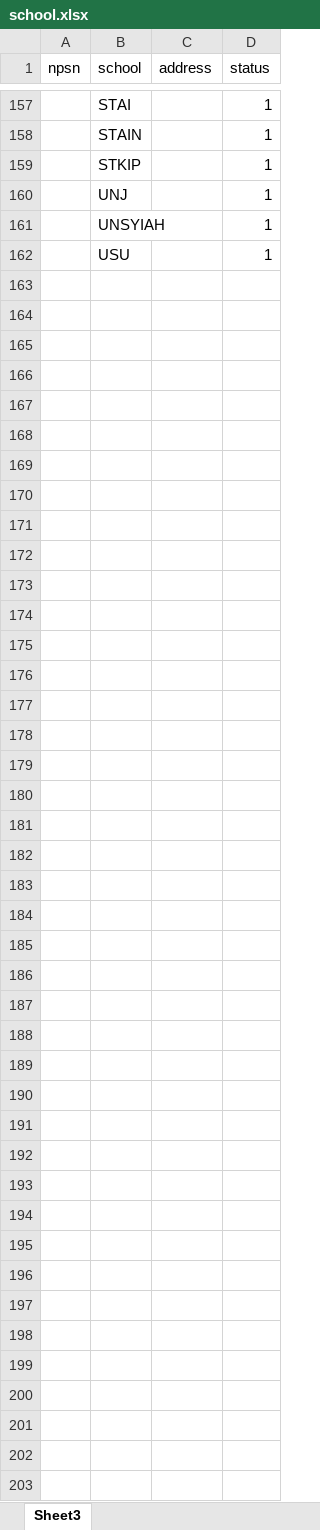
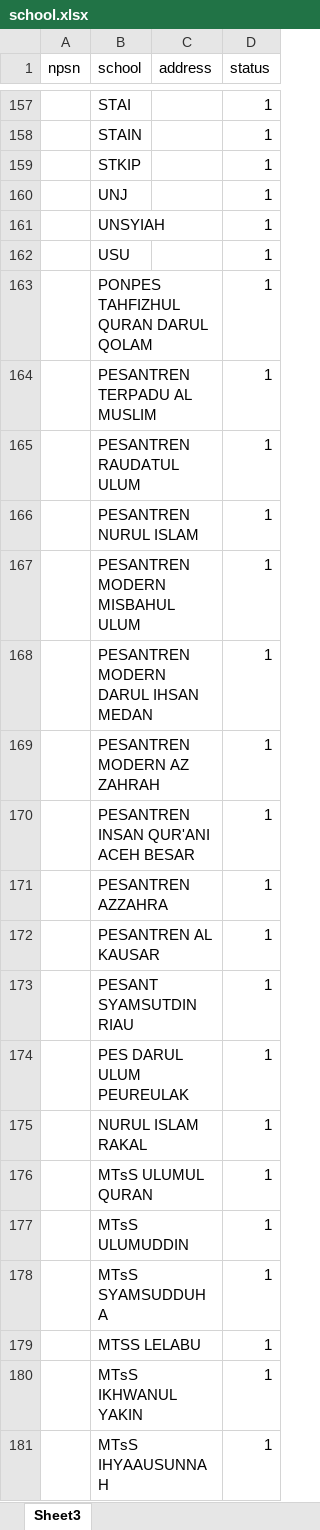
Before and after one commit to Renoldi/school, an Excel workbook: inputXls/school.xlsx, sheet Sheet3, drawn as a sheet; only a part is shown, gaps mark what is left out; values as stored, in another font and other column widths than the file's, no borders; conditional formats not drawn; the diff covers the shown part only; the diff names each change by its address in the sheet, - before the commit and + after, or states it on an @@ line.

```diff
--- a/inputXls/school.xlsx (sheet Sheet3)
+++ b/inputXls/school.xlsx (sheet Sheet3)
+row 163:  | PONPES TAHFIZHUL QURAN DARUL QOLAM |  | 1
+row 164:  | PESANTREN TERPADU AL MUSLIM |  | 1
+row 165:  | PESANTREN RAUDATUL ULUM |  | 1
+row 166:  | PESANTREN NURUL ISLAM |  | 1
+row 167:  | PESANTREN MODERN MISBAHUL ULUM |  | 1
+row 168:  | PESANTREN MODERN DARUL IHSAN MEDAN |  | 1
+row 169:  | PESANTREN MODERN AZ ZAHRAH |  | 1
+row 170:  | PESANTREN INSAN QUR'ANI ACEH BESAR |  | 1
+row 171:  | PESANTREN AZZAHRA |  | 1
+row 172:  | PESANTREN AL KAUSAR |  | 1
+row 173:  | PESANT SYAMSUTDIN RIAU |  | 1
+row 174:  | PES DARUL ULUM PEUREULAK |  | 1
+row 175:  | NURUL ISLAM RAKAL |  | 1
+row 176:  | MTsS ULUMUL QURAN |  | 1
+row 177:  | MTsS ULUMUDDIN |  | 1
+row 178:  | MTsS SYAMSUDDUHA |  | 1
+row 179:  | MTSS LELABU |  | 1
+row 180:  | MTsS IKHWANUL YAKIN |  | 1
+row 181:  | MTsS IHYAAUSUNNAH |  | 1
```
Also changed, not shown: 36 added rows elsewhere in this sheet, inputXls/Students.xlsx, 1 other file.
